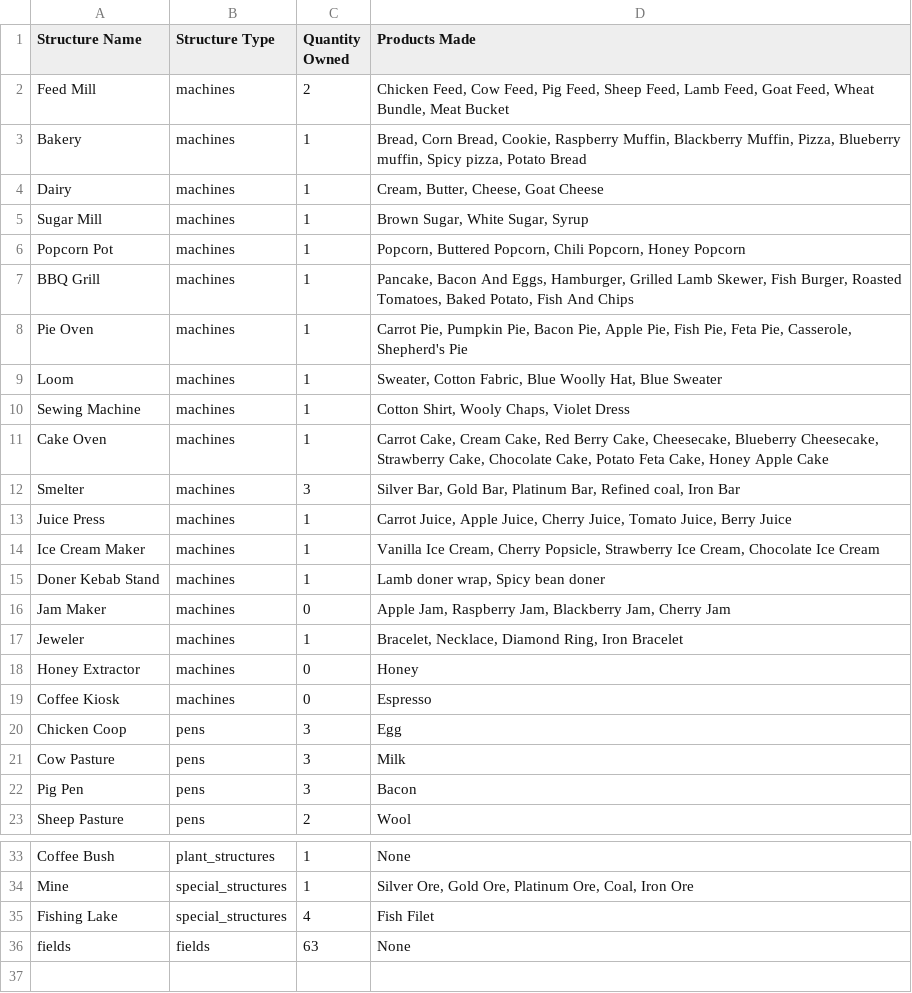
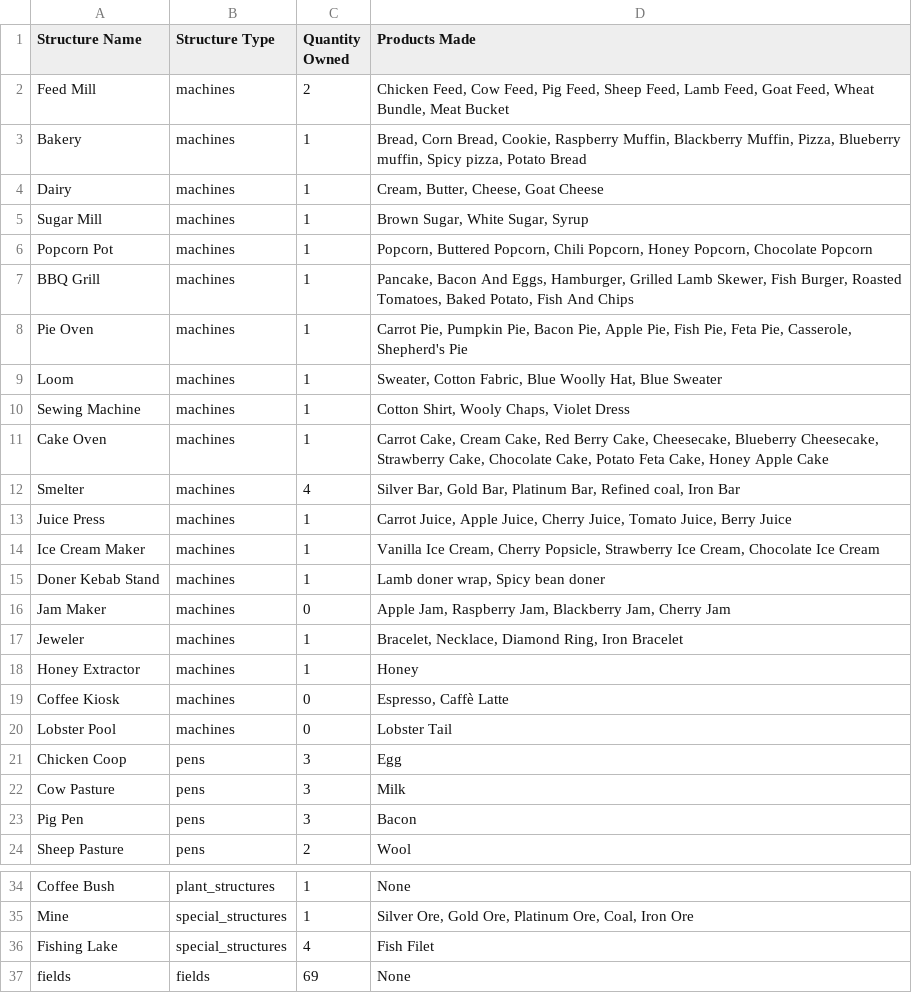
Before and after one commit to tyboro2002/hay_day_ecosystem, a CSV file: exports/infrastructure.csv, drawn as a sheet; only a part is shown, gaps mark what is left out.

```diff
--- a/exports/infrastructure.csv
+++ b/exports/infrastructure.csv
@@ -5,3 +5,3 @@ Dairy,machines,1,"Cream, Butter, Cheese, Goat Cheese"
 Sugar Mill,machines,1,"Brown Sugar, White Sugar, Syrup"
-Popcorn Pot,machines,1,"Popcorn, Buttered Popcorn, Chili Popcorn, Honey Popcorn"
+Popcorn Pot,machines,1,"Popcorn, Buttered Popcorn, Chili Popcorn, Honey Popcorn, Chocolate Popcorn"
 BBQ Grill,machines,1,"Pancake, Bacon And Eggs, Hamburger, Grilled Lamb Skewer, Fish Burger, Roasted Tomatoes, Baked Potato, Fish And Chips"
@@ -11,3 +11,3 @@ Sewing Machine,machines,1,"Cotton Shirt, Wooly Chaps, Violet Dress"
 Cake Oven,machines,1,"Carrot Cake, Cream Cake, Red Berry Cake, Cheesecake, Blueberry Cheesecake, Strawberry Cake, Chocolate Cake, Potato Feta Cake, Honey Apple Cake"
-Smelter,machines,3,"Silver Bar, Gold Bar, Platinum Bar, Refined coal, Iron Bar"
+Smelter,machines,4,"Silver Bar, Gold Bar, Platinum Bar, Refined coal, Iron Bar"
 Juice Press,machines,1,"Carrot Juice, Apple Juice, Cherry Juice, Tomato Juice, Berry Juice"
@@ -17,4 +17,5 @@ Jam Maker,machines,0,"Apple Jam, Raspberry Jam, Blackberry Jam, Cherry Jam"
 Jeweler,machines,1,"Bracelet, Necklace, Diamond Ring, Iron Bracelet"
-Honey Extractor,machines,0,Honey
-Coffee Kiosk,machines,0,Espresso
+Honey Extractor,machines,1,Honey
+Coffee Kiosk,machines,0,"Espresso, Caffè Latte"
+Lobster Pool,machines,0,Lobster Tail
 Chicken Coop,pens,3,Egg
@@ -35,2 +36,2 @@ Mine,special_structures,1,"Silver Ore, Gold Ore, Platinum Ore, Coal, Iron Ore"
 Fishing Lake,special_structures,4,Fish Filet
-fields,fields,63,None
+fields,fields,69,None
```
Also changed, not shown: exports/items.csv, 10 other files.
